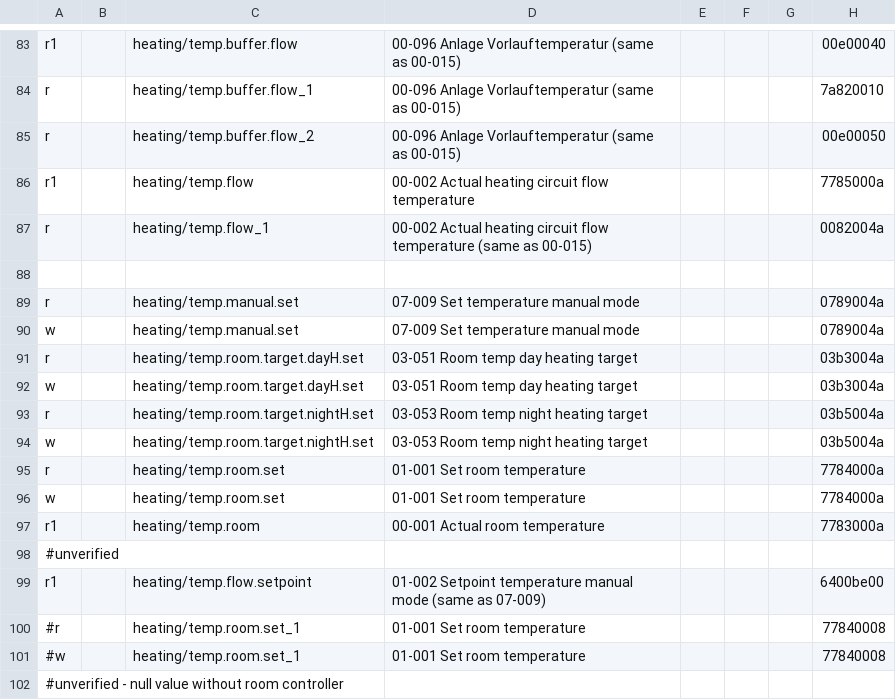
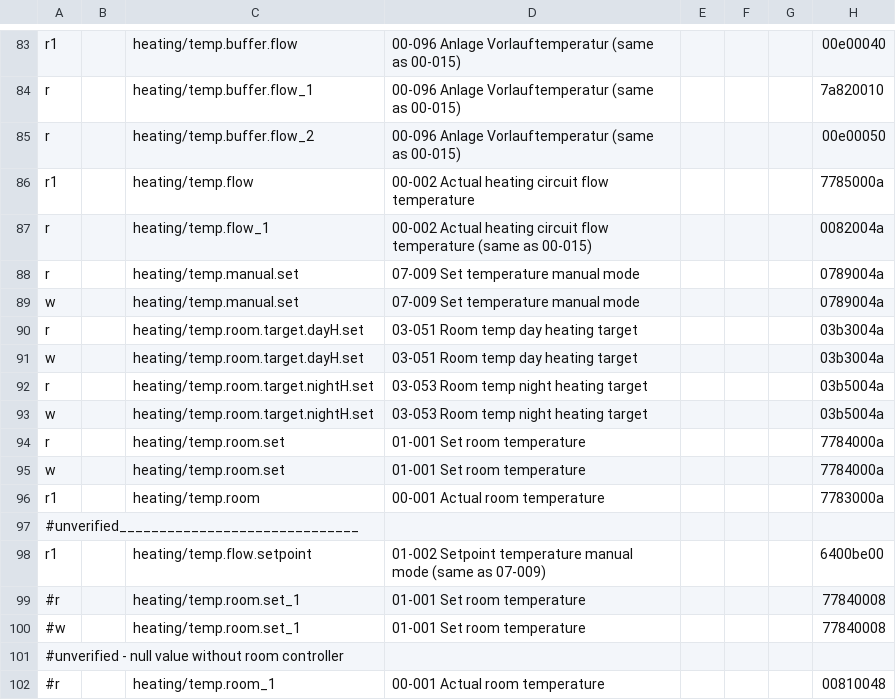
Before and after one commit to SmartLessing/ebusd-ochsner, a CSV file: configuration/ochsner/tem/15.24849.HW0102.SW0605.csv, drawn as a sheet; only a part is shown, gaps mark what is left out; the shorter side is filled out with more unchanged rows; removed rows and columns are numbered as before the commit, all else as after; rows hold the shown columns only; the diff names each change by its address in the sheet, - before the commit and + after, or states it on an @@ line.

Commit message:
Update 15.24849.HW0102.SW0605.csv

```diff
--- a/configuration/ochsner/tem/15.24849.HW0102.SW0605.csv
+++ b/configuration/ochsner/tem/15.24849.HW0102.SW0605.csv
-row 88: (empty)
-A97: #unverified
+A97: #unverified______________________________
```
